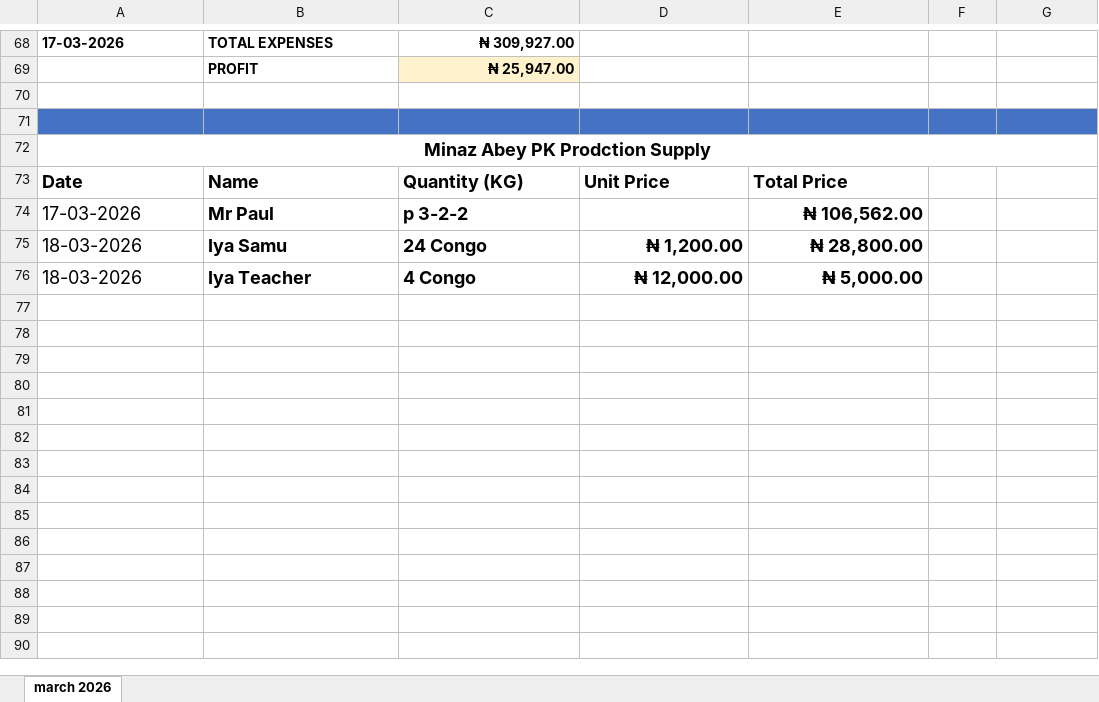
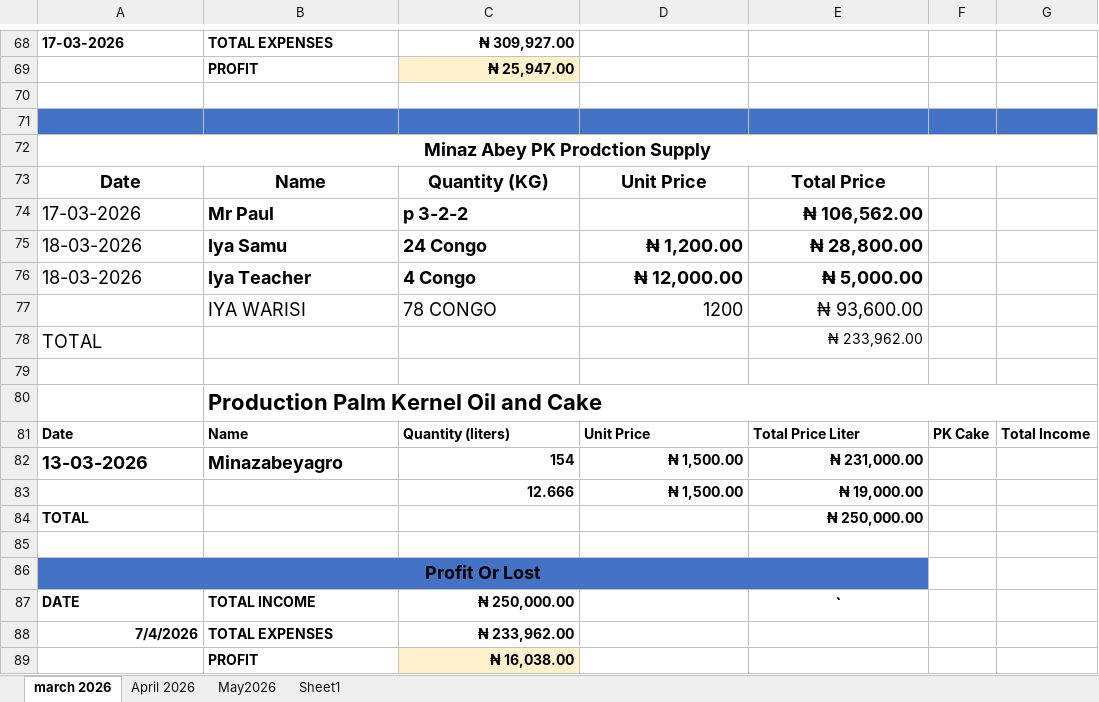
Before and after one commit to Abiodun1982/Analysis-on-PKO-on-March, an Excel workbook: Pk Analysis for 2026.xlsx, sheet march 2026, drawn as a sheet; only a part is shown, gaps mark what is left out; values as stored, in another font and other column widths than the file's, no borders; the diff names each change by its address in the sheet, - before the commit and + after, or states it on an @@ line.

```diff
--- a/Pk Analysis for 2026.xlsx (sheet march 2026)
+++ b/Pk Analysis for 2026.xlsx (sheet march 2026)
+sheet tab: April 2026
+sheet tab: May2026
+sheet tab: Sheet1
-A73:E73 alignment: left
+A73:E73 alignment: center
+row 77:  | IYA WARISI | 78 CONGO | 1200 | ₦ 93,600.00
+row 78: TOTAL |  |  |  | ₦ 233,962.00
+row 79: (empty)
+row 80:  | Production Palm Kernel Oil and Cake
+row 81: Date | Name | Quantity (liters) | Unit Price | Total Price Liter | PK Cake | Total Income
+row 82: 13-03-2026 | Minazabeyagro | 154 | ₦ 1,500.00 | ₦ 231,000.00
+row 83:  |  | 12.666 | ₦ 1,500.00 | ₦ 19,000.00
+row 84: TOTAL |  |  |  | ₦ 250,000.00
+row 85: (empty)
+row 86: Profit Or Lost
+row 87: DATE | TOTAL INCOME | ₦ 250,000.00 |  | `
+row 88: 7/4/2026 | TOTAL EXPENSES | ₦ 233,962.00
+row 89:  | PROFIT | ₦ 16,038.00
```
